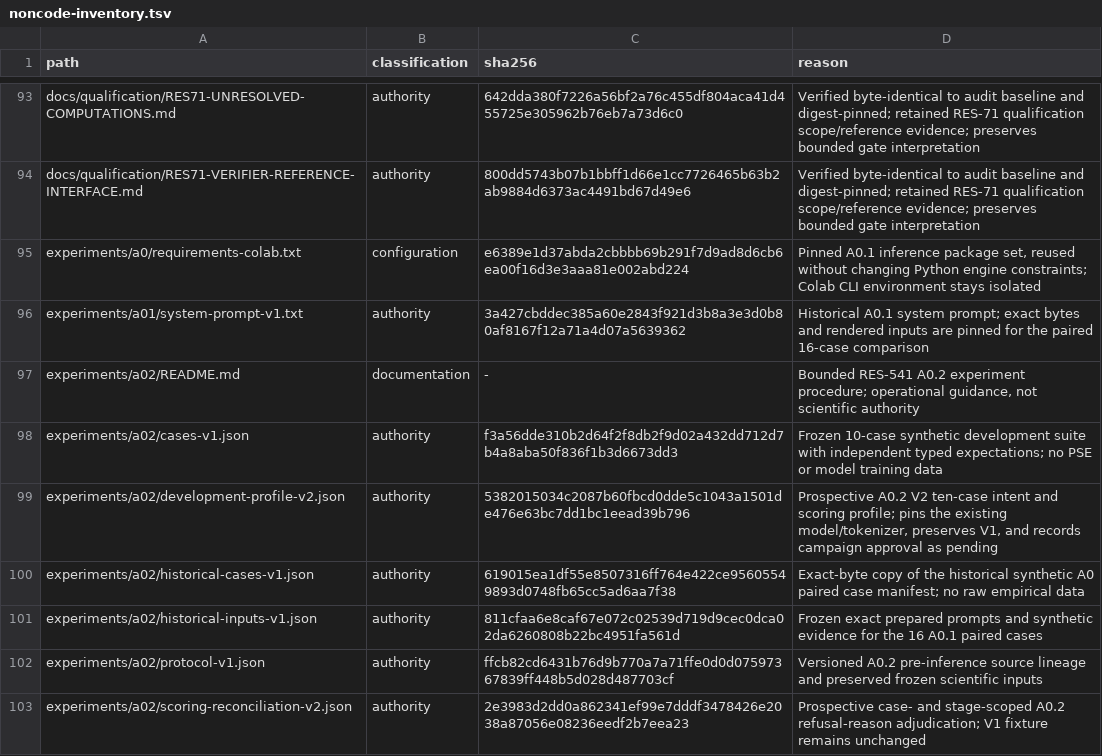
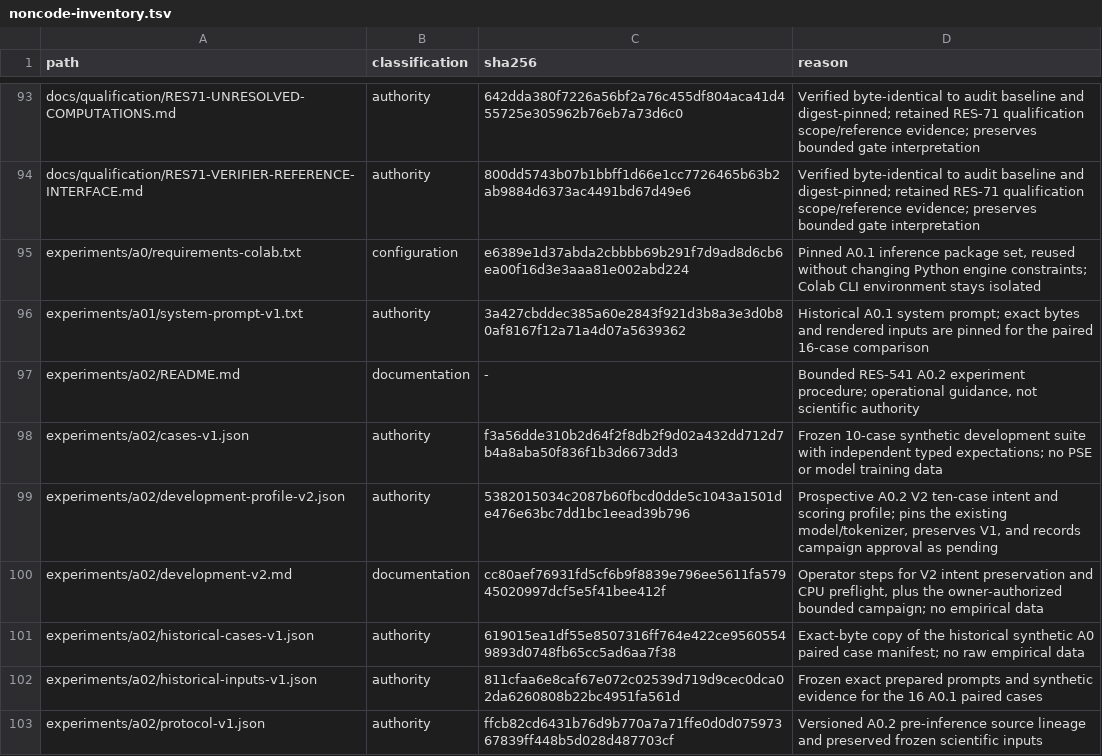
Before and after one commit to Litju/DynamisLM, a TSV file: .repo-policy/noncode-inventory.tsv, drawn as a sheet; only a part is shown, gaps mark what is left out; the shorter side is filled out with more unchanged rows.

Commit message:
RES-541: add one-time V2 campaign budget gate

```diff
--- a/.repo-policy/noncode-inventory.tsv
+++ b/.repo-policy/noncode-inventory.tsv
@@ -99,2 +99,3 @@ experiments/a02/cases-v1.json	authority	f3a56dde310b2d64f2f8db2f9d02a432dd712d7b
 experiments/a02/development-profile-v2.json	authority	5382015034c2087b60fbcd0dde5c1043a1501de476e63bc7dd1bc1eead39b796	Prospective A0.2 V2 ten-case intent and scoring profile; pins the existing model/tokenizer, preserves V1, and records campaign approval as pending
+experiments/a02/development-v2.md	documentation	cc80aef76931fd5cf6b9f8839e796ee5611fa57945020997dcf5e5f41bee412f	Operator steps for V2 intent preservation and CPU preflight, plus the owner-authorized bounded campaign; no empirical data
 experiments/a02/historical-cases-v1.json	authority	619015ea1df55e8507316ff764e422ce95605549893d0748fb65cc5ad6aa7f38	Exact-byte copy of the historical synthetic A0 paired case manifest; no raw empirical data
```
Also changed, not shown: 3 other files.
